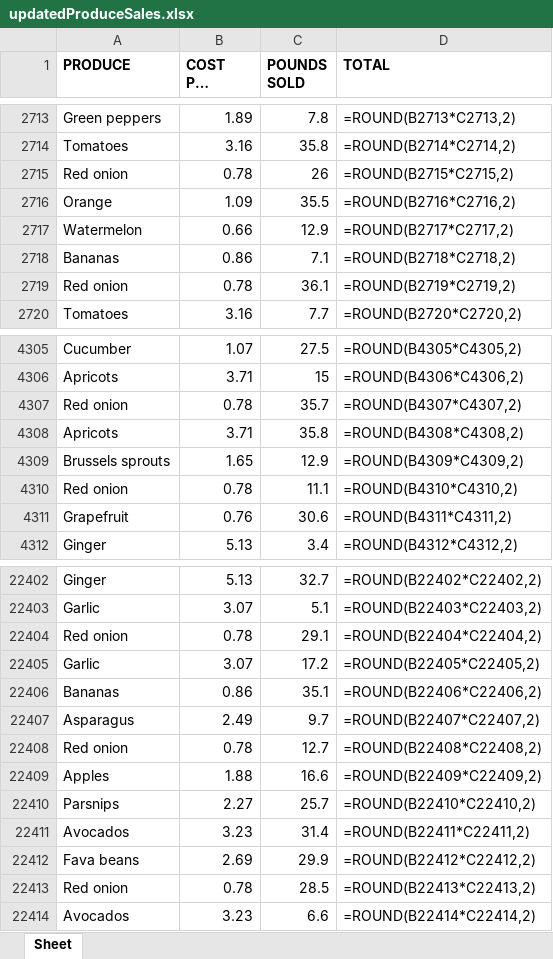
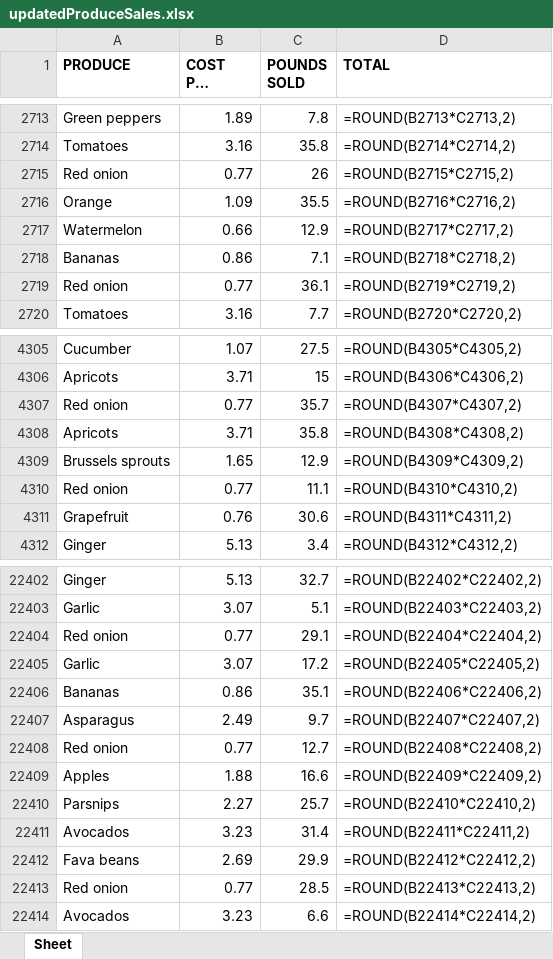
Before and after one commit to SensationG/PythonStudy, an Excel workbook: textbook/public/updatedProduceSales.xlsx, sheet Sheet, drawn as a sheet; only a part is shown, gaps mark what is left out; long unchanged cells end in …; values as stored, in another font and other column widths than the file's, no borders; formulas without a stored value are shown as written; the diff covers the shown part only; the diff names each change by its address in the sheet, - before the commit and + after, or states it on an @@ line.

```diff
--- a/textbook/public/updatedProduceSales.xlsx (sheet Sheet)
+++ b/textbook/public/updatedProduceSales.xlsx (sheet Sheet)
-B2715 (COST PER POUND): 0.78
+B2715 (COST PER POUND): 0.77
-B2719 (COST PER POUND): 0.78
+B2719 (COST PER POUND): 0.77
-B4307 (COST PER POUND): 0.78
+B4307 (COST PER POUND): 0.77
-B4310 (COST PER POUND): 0.78
+B4310 (COST PER POUND): 0.77
-B22404 (COST PER POUND): 0.78
+B22404 (COST PER POUND): 0.77
-B22408 (COST PER POUND): 0.78
+B22408 (COST PER POUND): 0.77
-B22413 (COST PER POUND): 0.78
+B22413 (COST PER POUND): 0.77
```
Also changed, not shown: 612 edited cells elsewhere in this sheet, textbook/public/barChart.xlsx, textbook/public/comboChart.xlsx, 38 other files.
